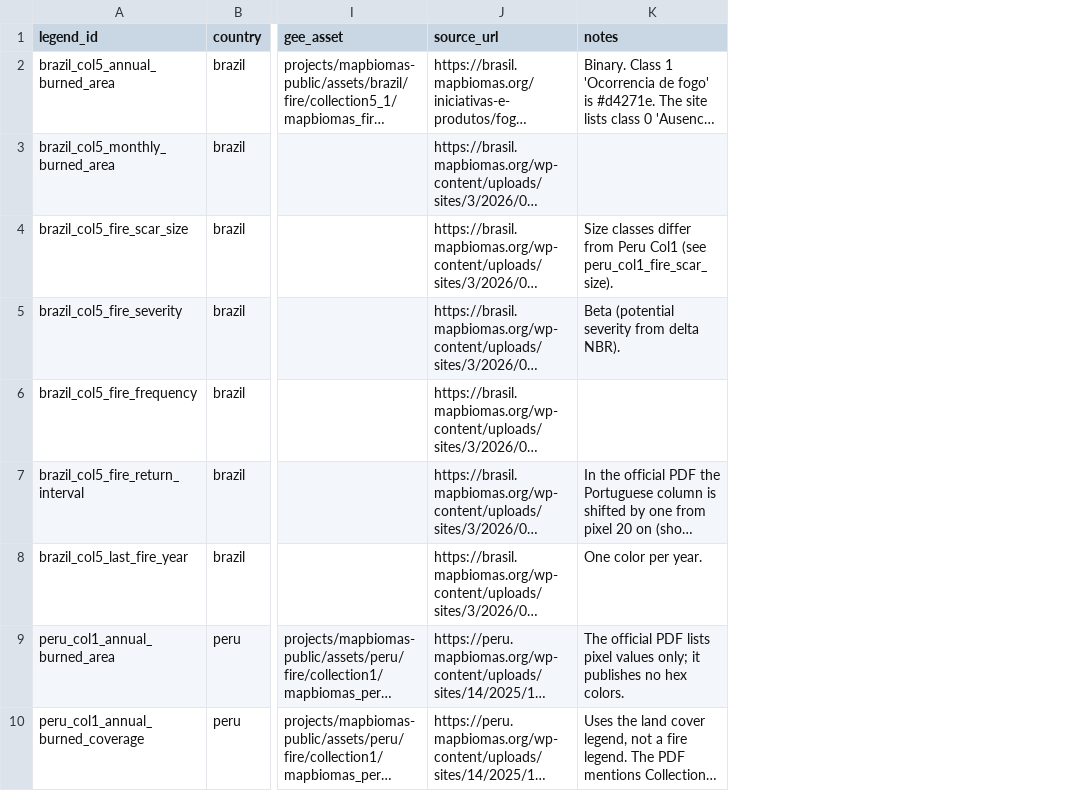
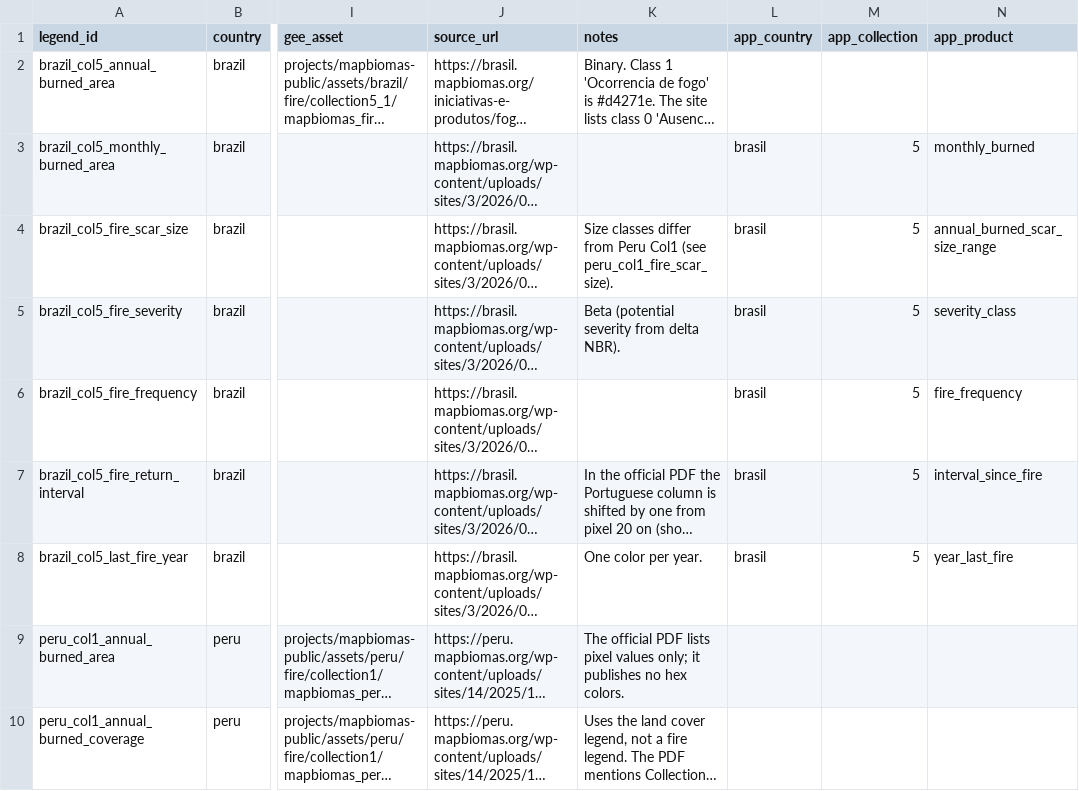
Before and after one commit to mapbiomas/brazil-fire, a CSV file: utils/legends_mapbiomas_fire/registry.csv, drawn as a sheet; only a part is shown, gaps mark what is left out; long unchanged cells end in …; the diff names each change by its address in the sheet, - before the commit and + after, or states it on an @@ line.

Commit message:
legends_mapbiomas_fire: publish the legends app on GitHub Pages
Adds app/index.html (legend and palette viewer, from the claude.ai artifact; downloads work in any browser and the registry palettes load from app/palettes.json), generates app/palettes.json from registry.csv (new app_country/app_collection/app_product columns), publishes it at /legends/ in the Pages workflow and rewrites the README with the app link and the published countries.

```diff
--- a/utils/legends_mapbiomas_fire/registry.csv
+++ b/utils/legends_mapbiomas_fire/registry.csv
+column L (app_country), rows 3-8: all brasil
+column M (app_collection), rows 3-8: all 5
+column N (app_product), rows 3-8: monthly_burned | annual_burned_scar_size_range | severity_class | fire_frequency | interval_since_fire | year_last_fire
```
Also changed, not shown: 6 other files.
